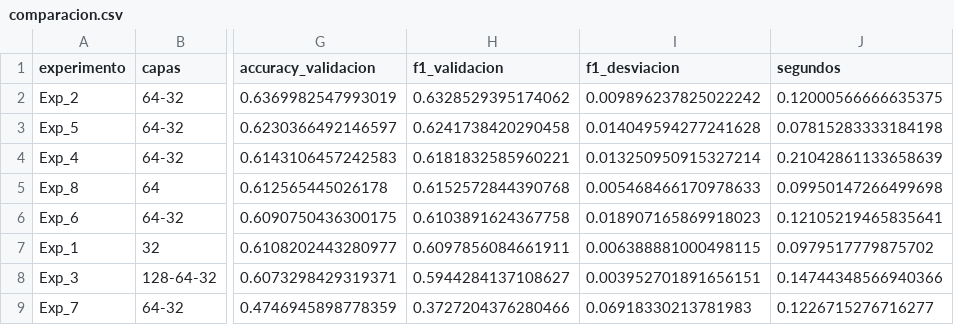
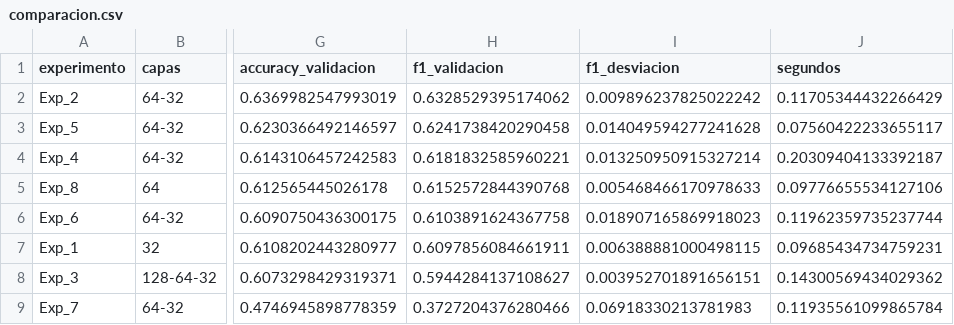
Before and after one commit to William-glj/Redes-Neuronales-Team-RDTG-, a CSV file: redes neuronales/resultados/comparacion.csv, drawn as a sheet; only a part is shown, gaps mark what is left out; the diff names each change by its address in the sheet, - before the commit and + after, or states it on an @@ line.

```diff
--- a/redes neuronales/resultados/comparacion.csv
+++ b/redes neuronales/resultados/comparacion.csv
-J2 (segundos): 0.12000566666635375
+J2 (segundos): 0.11705344432266429
-J3 (segundos): 0.07815283333184198
+J3 (segundos): 0.07560422233655117
-J4 (segundos): 0.21042861133658639
+J4 (segundos): 0.20309404133392187
-J5 (segundos): 0.09950147266499698
+J5 (segundos): 0.09776655534127106
-J6 (segundos): 0.12105219465835641
+J6 (segundos): 0.11962359735237744
-J7 (segundos): 0.0979517779875702
+J7 (segundos): 0.09685434734759231
-J8 (segundos): 0.14744348566940366
+J8 (segundos): 0.14300569434029362
-J9 (segundos): 0.1226715276716277
+J9 (segundos): 0.11935561099865784
```
Also changed, not shown: redes neuronales/datos/peliculas_limpias.csv, redes neuronales/resultados/experimentos_detalle.csv, 23 other files.
